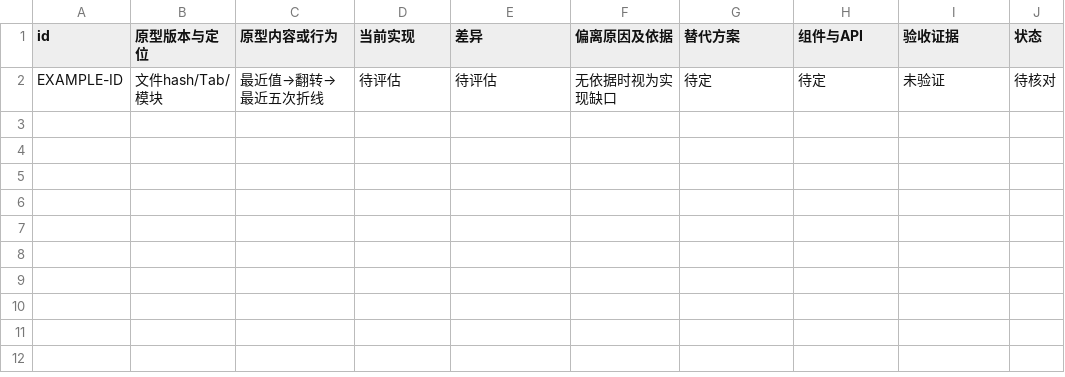
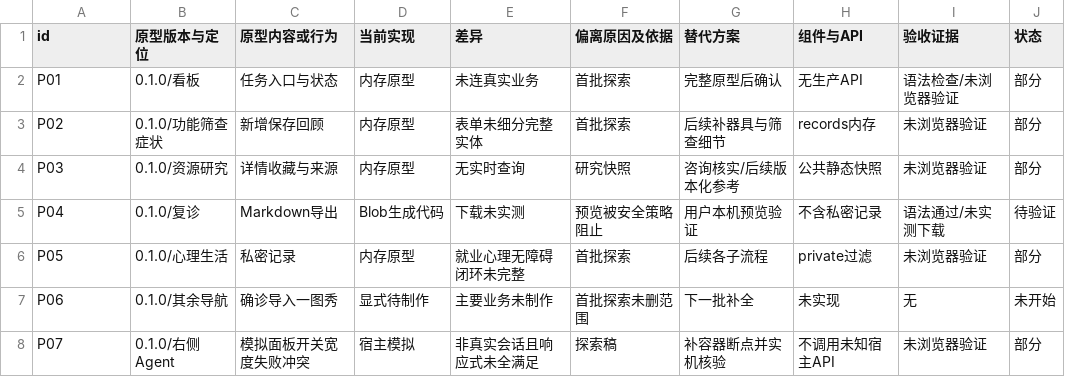
Before and after one commit to xyb-openharness-dsh-plugins/fshd-workbench, a CSV file: docs/PARITY.csv, drawn as a sheet; removed rows and columns are numbered as before the commit, all else as after; the diff names each change by its address in the sheet, - before the commit and + after, or states it on an @@ line.

```diff
--- a/docs/PARITY.csv
+++ b/docs/PARITY.csv
-row 2: EXAMPLE-ID | 文件hash/Tab/模块 | 最近值→翻转→最近五次折线 | 待评估 | 待评估 | 无依据时视为实现缺口 | 待定 | 待定 | 未验证 | 待核对
+row 2: P01 | 0.1.0/看板 | 任务入口与状态 | 内存原型 | 未连真实业务 | 首批探索 | 完整原型后确认 | 无生产API | 语法检查/未浏览器验证 | 部分
+row 3: P02 | 0.1.0/功能筛查症状 | 新增保存回顾 | 内存原型 | 表单未细分完整实体 | 首批探索 | 后续补器具与筛查细节 | records内存 | 未浏览器验证 | 部分
+row 4: P03 | 0.1.0/资源研究 | 详情收藏与来源 | 内存原型 | 无实时查询 | 研究快照 | 咨询核实/后续版本化参考 | 公共静态快照 | 未浏览器验证 | 部分
+row 5: P04 | 0.1.0/复诊 | Markdown导出 | Blob生成代码 | 下载未实测 | 预览被安全策略阻止 | 用户本机预览验证 | 不含私密记录 | 语法通过/未实测下载 | 待验证
+row 6: P05 | 0.1.0/心理生活 | 私密记录 | 内存原型 | 就业心理无障碍闭环未完整 | 首批探索 | 后续各子流程 | private过滤 | 未浏览器验证 | 部分
+row 7: P06 | 0.1.0/其余导航 | 确诊导入一图秀 | 显式待制作 | 主要业务未制作 | 首批探索未删范围 | 下一批补全 | 未实现 | 无 | 未开始
+row 8: P07 | 0.1.0/右侧Agent | 模拟面板开关宽度失败冲突 | 宿主模拟 | 非真实会话且响应式未全满足 | 探索稿 | 补容器断点并实机核验 | 不调用未知宿主API | 未浏览器验证 | 部分
```
Also changed, not shown: 21 other files.
